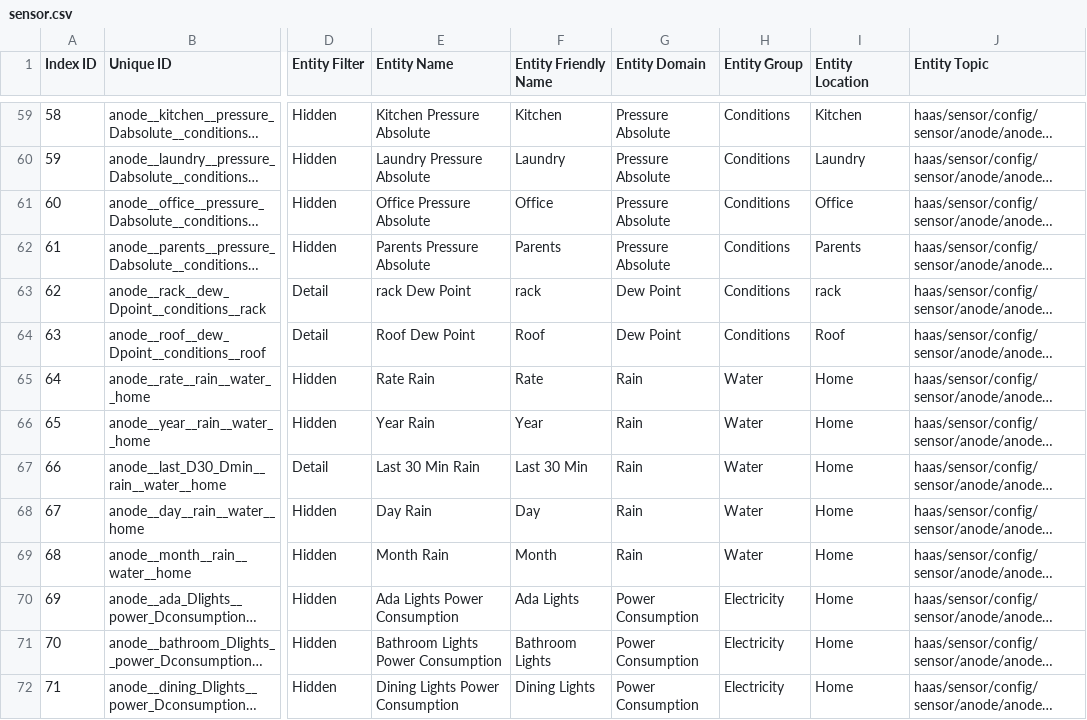
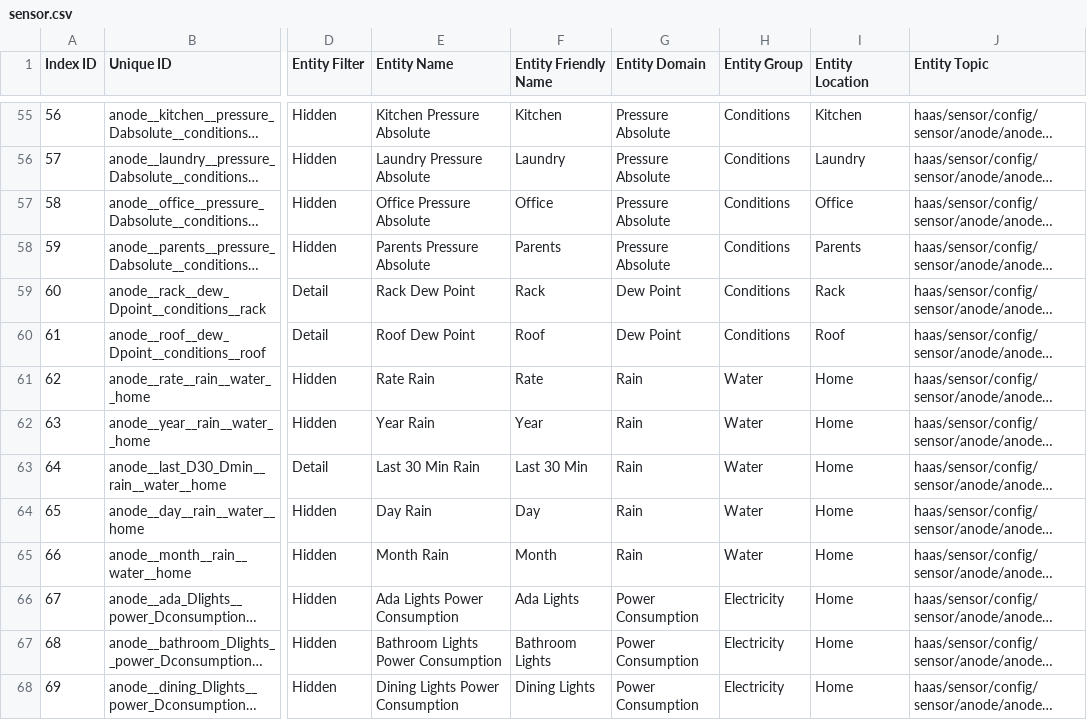
Before and after one commit to ggear/asystem, a CSV file: macmini-liz/anode/src/main/resources/metadata/sensor.csv, drawn as a sheet; only a part is shown, gaps mark what is left out; long unchanged cells end in …; addresses are those after the commit; the diff covers the shown part only; the diff names each change by its address in the sheet, - before the commit and + after, or states it on an @@ line.

```diff
--- a/macmini-liz/anode/src/main/resources/metadata/sensor.csv
+++ b/macmini-liz/anode/src/main/resources/metadata/sensor.csv
-A55 (Index ID): 58
+A55 (Index ID): 56
-A56 (Index ID): 59
+A56 (Index ID): 57
-A57 (Index ID): 60
+A57 (Index ID): 58
-A58 (Index ID): 61
+A58 (Index ID): 59
-A59 (Index ID): 62
+A59 (Index ID): 60
-E59 (Entity Name): rack Dew Point
+E59 (Entity Name): Rack Dew Point
-F59 (Entity Friendly Name): rack
+F59 (Entity Friendly Name): Rack
-I59 (Entity Location): rack
+I59 (Entity Location): Rack
-A60 (Index ID): 63
+A60 (Index ID): 61
-A61 (Index ID): 64
+A61 (Index ID): 62
-A62 (Index ID): 65
+A62 (Index ID): 63
-A63 (Index ID): 66
+A63 (Index ID): 64
-A64 (Index ID): 67
+A64 (Index ID): 65
-A65 (Index ID): 68
+A65 (Index ID): 66
-A66 (Index ID): 69
+A66 (Index ID): 67
-A67 (Index ID): 70
+A67 (Index ID): 68
-A68 (Index ID): 71
+A68 (Index ID): 69
```
Also changed, not shown: 4 removed rows and 92 edited cells elsewhere in this file, 5 other files.
